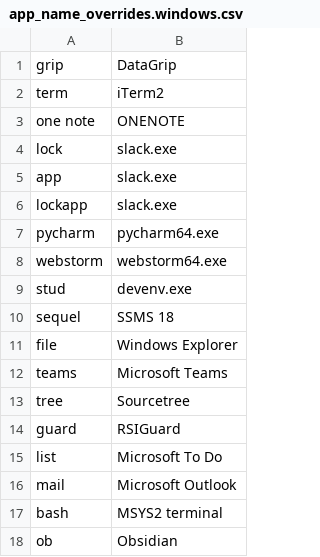
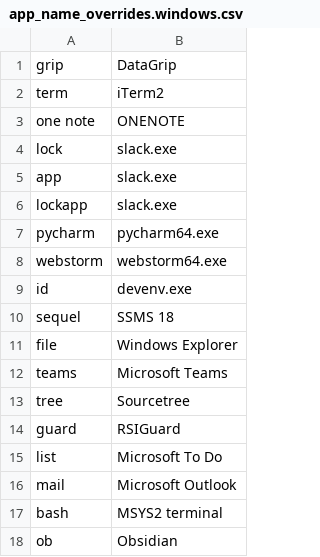
Before and after one commit to CameronSBell/knausj_talon, a CSV file: code/app_names/app_name_overrides.windows.csv, drawn as a sheet.

Commit message:
change application name override for visual studio to id

```diff
--- a/code/app_names/app_name_overrides.windows.csv
+++ b/code/app_names/app_name_overrides.windows.csv
@@ -8,3 +8,3 @@ pycharm, pycharm64.exe
 webstorm, webstorm64.exe
-stud, devenv.exe
+id, devenv.exe
 sequel, SSMS 18
```
